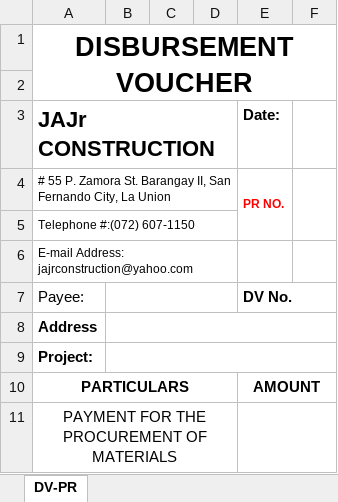
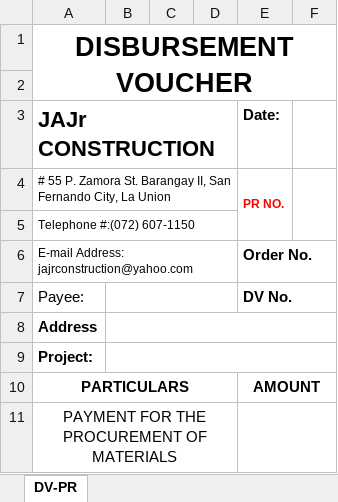
Before and after one commit to Prince0643/Procurement, an Excel workbook: DISBURSEMENT VOUCHER.xlsx, sheet DV-PR, drawn as a sheet; only a part is shown; values as stored, in another font and other column widths than the file's, no borders; charts and pictures not drawn; the diff names each change by its address in the sheet, - before the commit and + after, or states it on an @@ line.

```diff
--- a/DISBURSEMENT VOUCHER.xlsx (sheet DV-PR)
+++ b/DISBURSEMENT VOUCHER.xlsx (sheet DV-PR)
-E6 (Date:): (empty)
+E6 (Date:): Order No.
```
Also changed, not shown: PO 2026.xlsx, PURCHASE REQUEST- FINAL-2026.xlsx, 10 other files.
